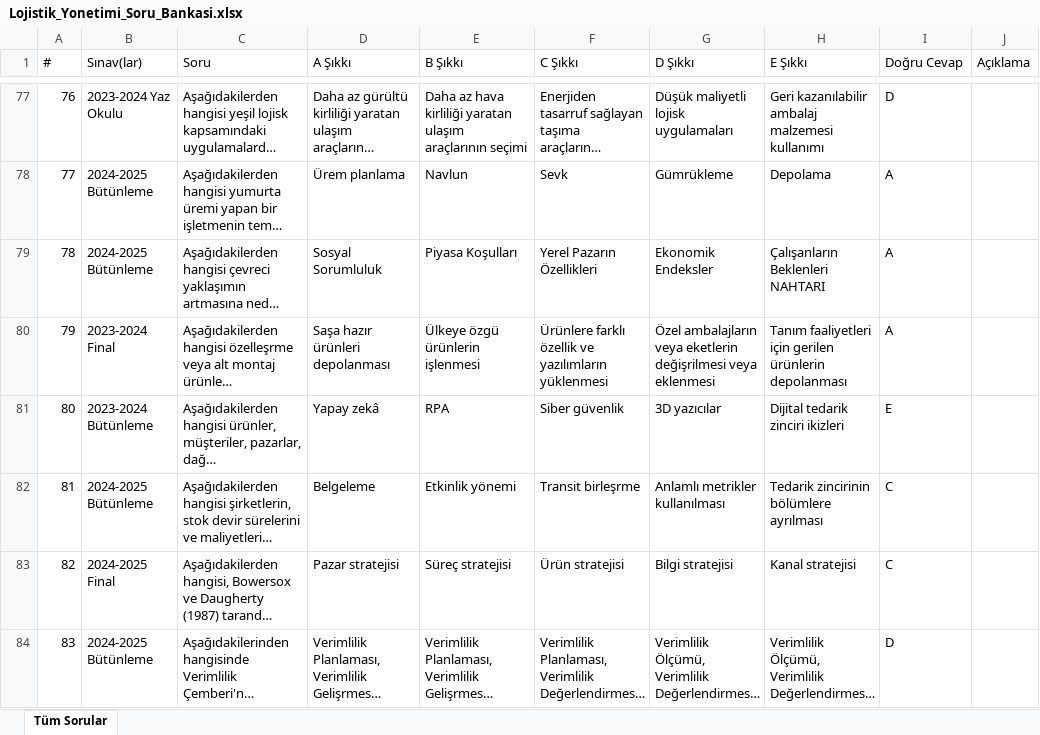
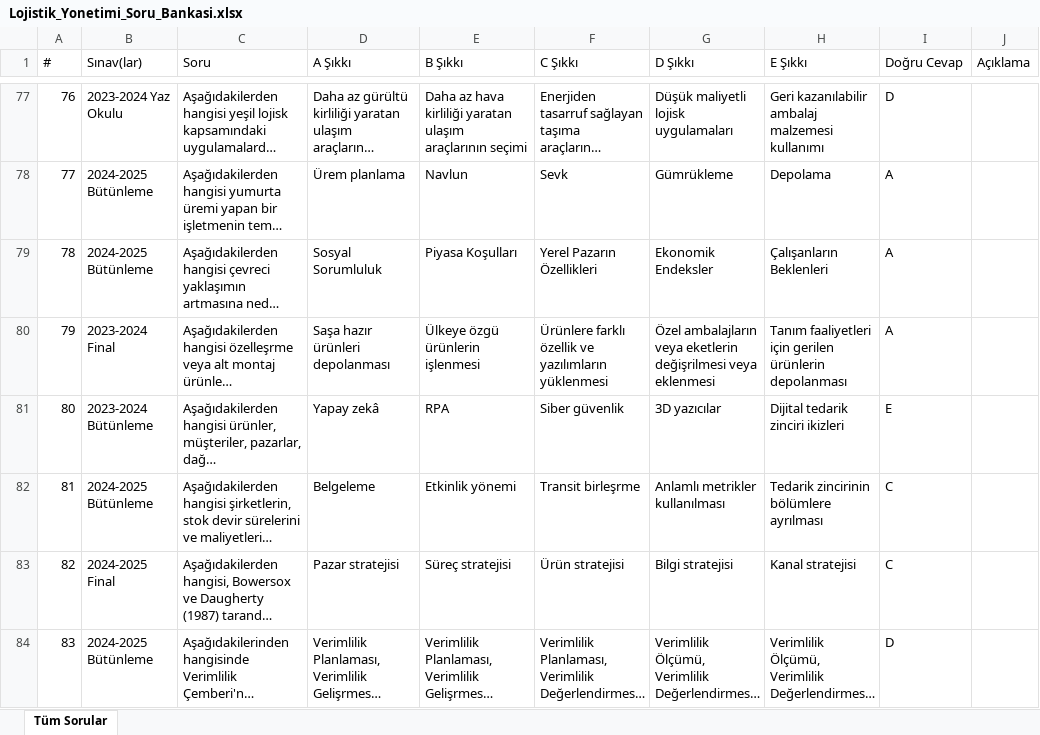
Before and after one commit to wo1fi3ms/ataaof-aday, an Excel workbook: 1_sinif/bahar/Lojistik_Yonetimi_Soru_Bankasi.xlsx, sheet Tüm Sorular, drawn as a sheet; only a part is shown, gaps mark what is left out; long unchanged cells end in …; values as stored, in another font and other column widths than the file's, no borders; the diff covers the shown part only; the diff names each change by its address in the sheet, - before the commit and + after, or states it on an @@ line.

```diff
--- a/1_sinif/bahar/Lojistik_Yonetimi_Soru_Bankasi.xlsx (sheet Tüm Sorular)
+++ b/1_sinif/bahar/Lojistik_Yonetimi_Soru_Bankasi.xlsx (sheet Tüm Sorular)
-H79 (E Şıkkı): Çalışanların Beklenleri NAHTARI
+H79 (E Şıkkı): Çalışanların Beklenleri
```
Also changed, not shown: 11 edited cells elsewhere in this sheet, 1_sinif/bahar/Dosyalama_ve_Arsivleme_Soru_Bankasi.xlsx, 1_sinif/bahar/Ilk_Yardim_ve_Acil_Saglik_Hizmetleri_Soru_Bankasi.xlsx, 7 other files.
